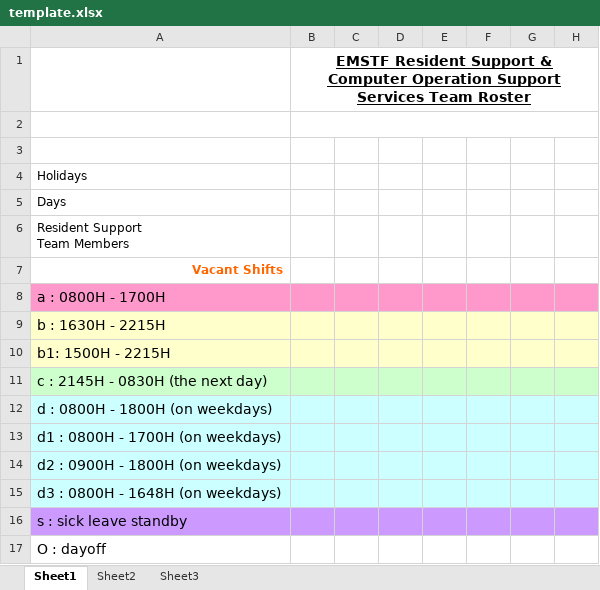
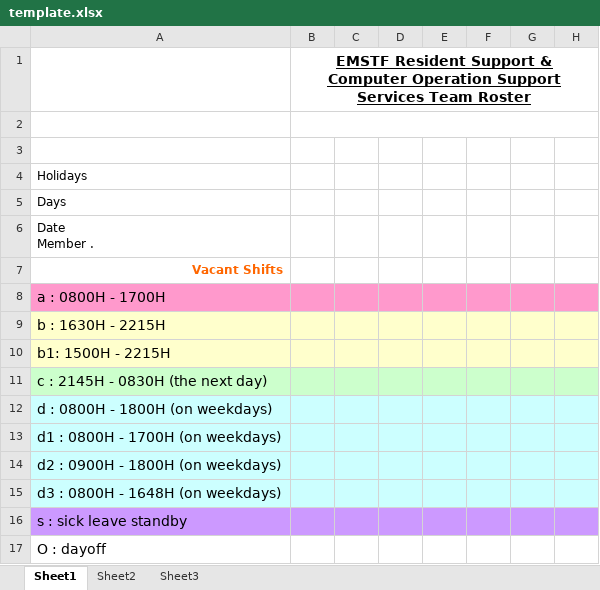
Before and after one commit to KNVB/rosterWeb, an Excel workbook: WebContent/template/template.xlsx, sheet Sheet1, drawn as a sheet; only a part is shown; values as stored, in another font and other column widths than the file's, no borders; ↵ is a line break in a cell; the diff names each change by its address in the sheet, - before the commit and + after, or states it on an @@ line.

Commit message:
Update the template.xlsx

```diff
--- a/WebContent/template/template.xlsx (sheet Sheet1)
+++ b/WebContent/template/template.xlsx (sheet Sheet1)
-A6: Resident Support ↵ Team Members
+A6: Date ↵ Member .
```
